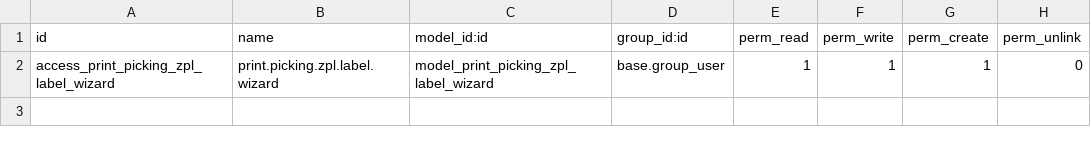
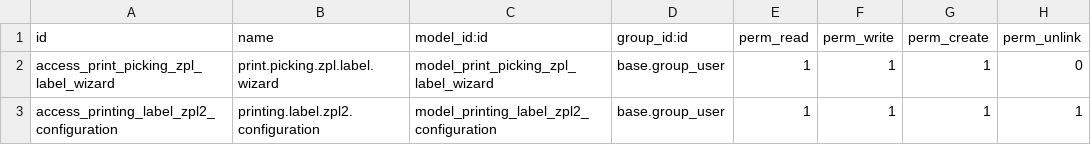
Before and after one commit to maxhe2014/report-print-send, a CSV file: stock_picking_zpl_label_print/security/ir.model.access.csv, drawn as a sheet.

```diff
--- a/stock_picking_zpl_label_print/security/ir.model.access.csv
+++ b/stock_picking_zpl_label_print/security/ir.model.access.csv
@@ -2 +2,2 @@ id,name,model_id:id,group_id:id,perm_read,perm_write,perm_create,perm_unlink
 access_print_picking_zpl_label_wizard,print.picking.zpl.label.wizard,model_print_picking_zpl_label_wizard,base.group_user,1,1,1,0
+access_printing_label_zpl2_configuration,printing.label.zpl2.configuration,model_printing_label_zpl2_configuration,base.group_user,1,1,1,1
```
Also changed, not shown: 14 other files.
